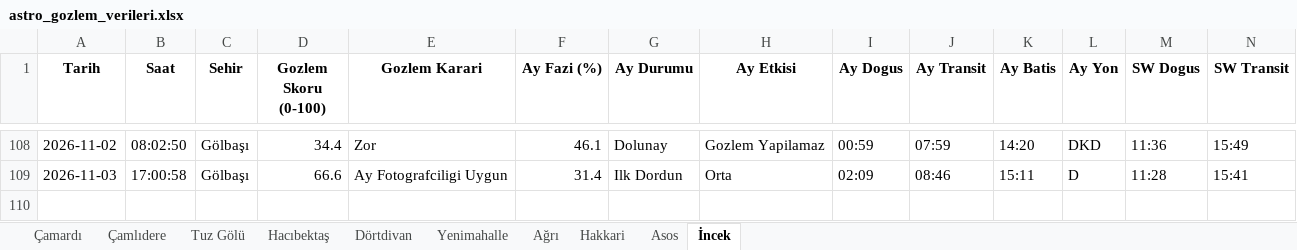
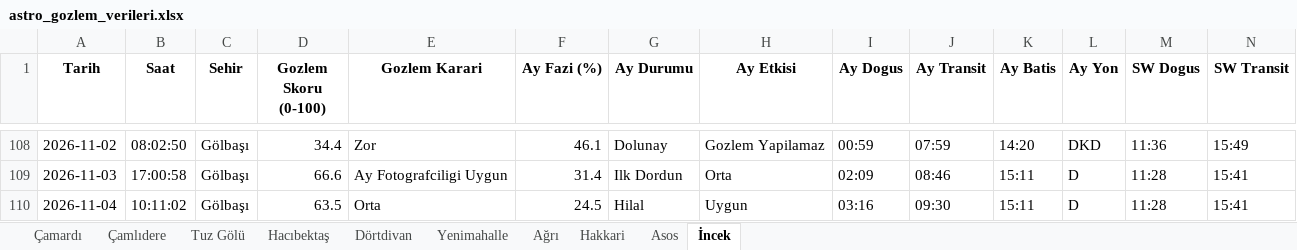
Before and after one commit to muhdogan-max/astro-gozlem, an Excel workbook: HavaTakip/astro_gozlem_verileri.xlsx, sheet İncek, drawn as a sheet; only a part is shown, gaps mark what is left out; values as stored, in another font and other column widths than the file's, no borders; rows hold the shown columns only; the diff names each change by its address in the sheet, - before the commit and + after, or states it on an @@ line.

```diff
--- a/HavaTakip/astro_gozlem_verileri.xlsx (sheet İncek)
+++ b/HavaTakip/astro_gozlem_verileri.xlsx (sheet İncek)
+row 110: 2026-11-04 | 10:11:02 | Gölbaşı | 63.5 | Orta | 24.5 | Hilal | Uygun | 03:16 | 09:30 | 15:11 | D | 11:28 | 15:41
```
Also changed, not shown: sheet Dörtdivan, sheet Ağrı, sheet Asos, sheet Çamardı, sheet Tuz Gölü, sheet Çamlıdere, 3 more sheets.
